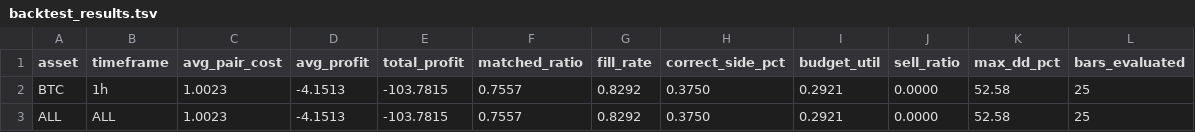
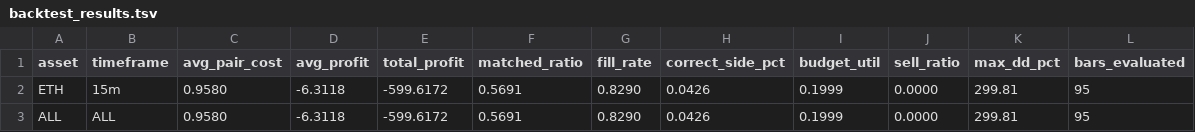
Before and after one commit to mantotan/quant-modelling, a TSV file: autoresearch/dutch/backtest_results.tsv, drawn as a sheet.

```diff
--- a/autoresearch/dutch/backtest_results.tsv
+++ b/autoresearch/dutch/backtest_results.tsv
@@ -1,3 +1,3 @@
 asset	timeframe	avg_pair_cost	avg_profit	total_profit	matched_ratio	fill_rate	correct_side_pct	budget_util	sell_ratio	max_dd_pct	bars_evaluated
-BTC	1h	1.0023	-4.1513	-103.7815	0.7557	0.8292	0.3750	0.2921	0.0000	52.58	25
-ALL	ALL	1.0023	-4.1513	-103.7815	0.7557	0.8292	0.3750	0.2921	0.0000	52.58	25
+ETH	15m	0.9580	-6.3118	-599.6172	0.5691	0.8290	0.0426	0.1999	0.0000	299.81	95
+ALL	ALL	0.9580	-6.3118	-599.6172	0.5691	0.8290	0.0426	0.1999	0.0000	299.81	95
```
Also changed, not shown: autoresearch/dutch/results.tsv, 5 other files.
